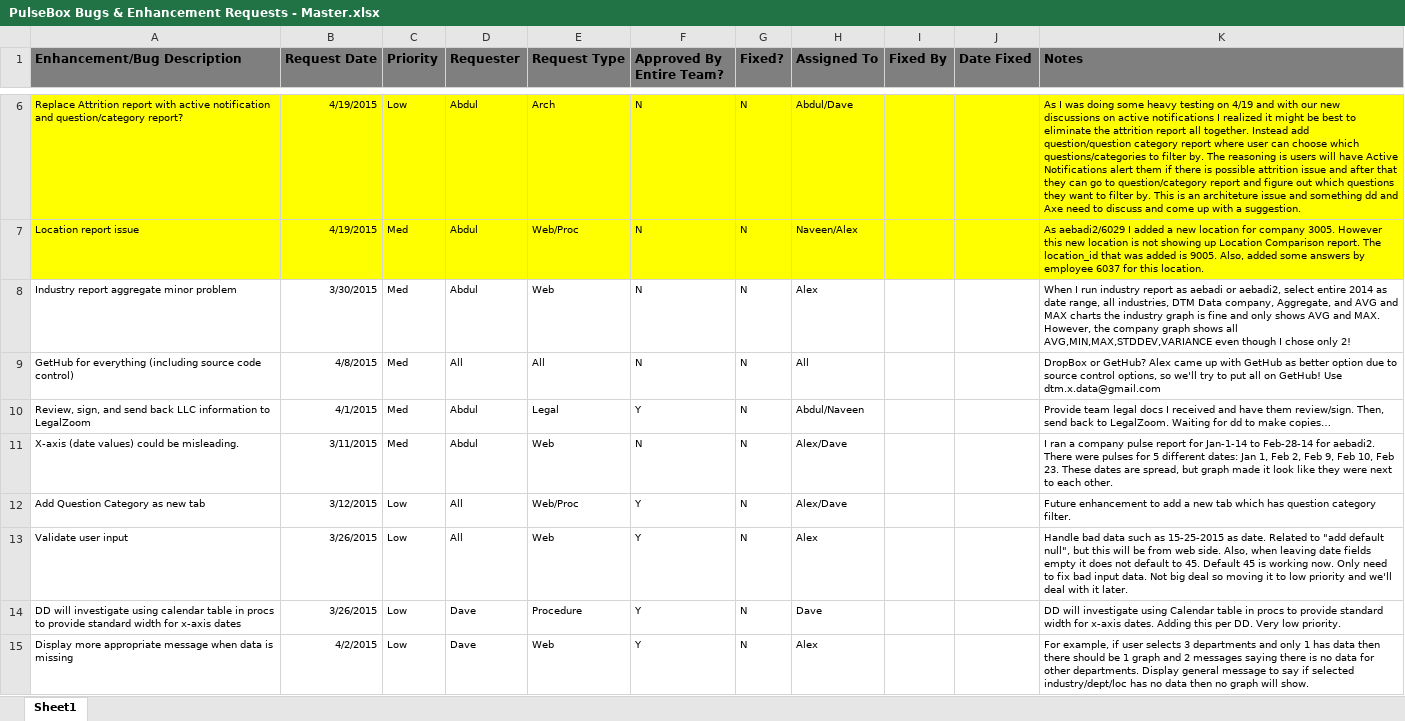
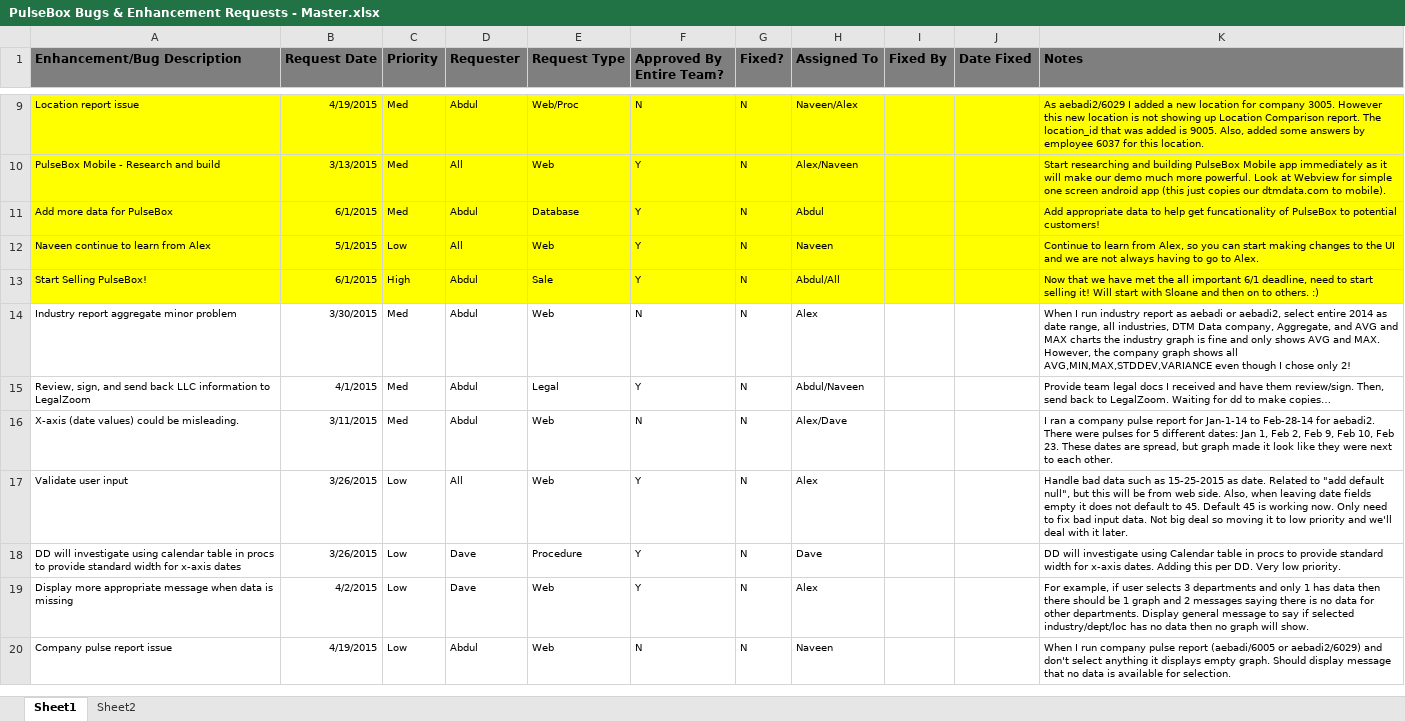
Before and after one commit to dtmdata/dtmdropbox, an Excel workbook: PulseBox/Documentation/PulseBox Bugs & Enhancement Requests - Master.xlsx, sheet Sheet1, drawn as a sheet; only a part is shown, gaps mark what is left out; the shorter side is filled out with more unchanged rows; values as stored, in another font and other column widths than the file's, no borders; removed rows and columns are numbered as before the commit, all else as after; the diff covers the shown part only; the diff names each change by its address in the sheet, - before the commit and + after, or states it on an @@ line.

Commit message:
Updated xls, one proc, and one special insert sql.

```diff
--- a/PulseBox/Documentation/PulseBox Bugs & Enhancement Requests - Master.xlsx (sheet Sheet1)
+++ b/PulseBox/Documentation/PulseBox Bugs & Enhancement Requests - Master.xlsx (sheet Sheet1)
+sheet tab: Sheet2
-row 6: Replace Attrition report with active notification and question/category report? | 4/19/2015 | Low | Abdul | Arch | N | N | Abdul/Dave |  |  | As I was doing some heavy testing on 4/19 and with our new discussions on active notifications I realized it might be best to eliminate the attrition report all together. Instead add question/question category report where user can choose which questions/categories to filter by. The reasoning is users will have Active Notifications alert them if there is possible attrition issue and after that they can go to question/category report and figure out which questions they want to filter by. This is an architeture issue and something dd and Axe need to discuss and come up with a suggestion.
+row 10: PulseBox Mobile - Research and build | 3/13/2015 | Med | All | Web | Y | N | Alex/Naveen |  |  | Start researching and building PulseBox Mobile app immediately as it will make our demo much more powerful. Look at Webview for simple one screen android app (this just copies our dtmdata.com to mobile).
+row 11: Add more data for PulseBox | 6/1/2015 | Med | Abdul | Database | Y | N | Abdul |  |  | Add appropriate data to help get funcationality of PulseBox to potential customers!
+row 12: Naveen continue to learn from Alex | 5/1/2015 | Low | All | Web | Y | N | Naveen |  |  | Continue to learn from Alex, so you can start making changes to the UI and we are not always having to go to Alex.
+row 13: Start Selling PulseBox! | 6/1/2015 | High | Abdul | Sale | Y | N | Abdul/All |  |  | Now that we have met the all important 6/1 deadline, need to start selling it! Will start with Sloane and then on to others. :)
-row 9: GetHub for everything (including source code control) | 4/8/2015 | Med | All | All | N | N | All |  |  | DropBox or GetHub? Alex came up with GetHub as better option due to source control options, so we'll try to put all on GetHub! Use dtm.x.data@gmail.com
-row 12: Add Question Category as new tab | 3/12/2015 | Low | All | Web/Proc | Y | N | Alex/Dave |  |  | Future enhancement to add a new tab which has question category filter.
```
Also changed, not shown: 13 added rows, 4 removed rows and 4 edited cells elsewhere in this sheet, 2 other files.
